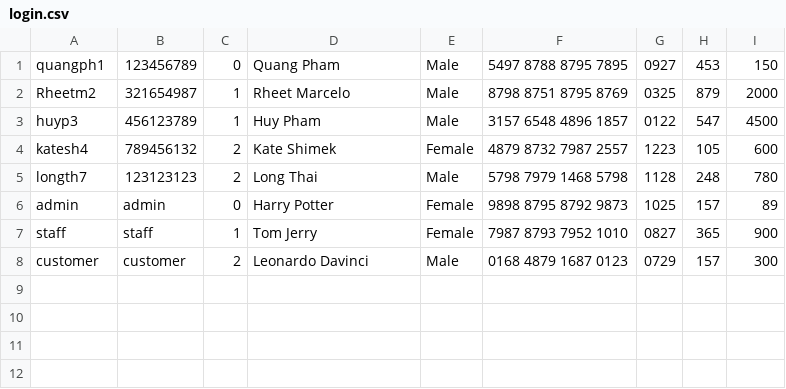
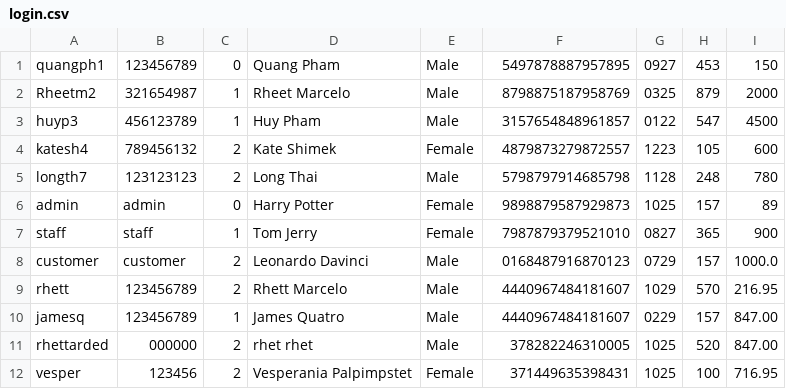
Before and after one commit to quangpnm92/MetroBus, a CSV file: metrobus/src/main/java/com/cs3321/metrobus/Controllers/login.csv, drawn as a sheet.

Commit message:
Added functions to import new Admin, Staff and Customer profiles. Added credit card validation and modified credit card spacing: converts to long data type. Modified console interface. Modified credit card logic in Payment. Modified stringUtils in ReceiptView. Added discount logic in Trip. Added Sex validators in CommonFunction, and sex member in AccountInfo and super() in PaymentInfo.

```diff
--- a/metrobus/src/main/java/com/cs3321/metrobus/Controllers/login.csv
+++ b/metrobus/src/main/java/com/cs3321/metrobus/Controllers/login.csv
@@ -1,8 +1,12 @@
-quangph1,123456789,0,Quang Pham,Male,5497 8788 8795 7895,0927,453,150
-Rheetm2,321654987,1,Rheet Marcelo,Male,8798 8751 8795 8769,0325,879,2000
-huyp3,456123789,1,Huy Pham,Male,3157 6548 4896 1857 ,0122,547,4500
-katesh4,789456132,2,Kate Shimek,Female,4879 8732 7987 2557,1223,105,600
-longth7,123123123,2,Long Thai,Male,5798 7979 1468 5798,1128,248,780
-admin,admin,0,Harry Potter,Female,9898 8795 8792 9873,1025,157,89
-staff,staff,1,Tom Jerry,Female,7987 8793 7952 1010,0827,365,900
-customer,customer,2,Leonardo Davinci,Male,0168 4879 1687 0123,0729,157,300
+quangph1,123456789,0,Quang Pham,Male,5497878887957895,0927,453,150
+Rheetm2,321654987,1,Rheet Marcelo,Male,8798875187958769,0325,879,2000
+huyp3,456123789,1,Huy Pham,Male,3157654848961857,0122,547,4500
+katesh4,789456132,2,Kate Shimek,Female,4879873279872557,1223,105,600
+longth7,123123123,2,Long Thai,Male,5798797914685798,1128,248,780
+admin,admin,0,Harry Potter,Female,9898879587929873,1025,157,89
+staff,staff,1,Tom Jerry,Female,7987879379521010,0827,365,900
+customer,customer,2,Leonardo Davinci,Male,0168487916870123,0729,157,1000.0
+rhett,123456789,2,Rhett Marcelo,Male,4440967484181607,1029,570,216.95
+jamesq,123456789,1,James Quatro,Male,4440967484181607,0229,157,847.00
+rhettarded,000000,2,rhet rhet,Male,378282246310005,1025,520,847.00
+vesper,123456,2,Vesperania Palpimpstet,Female,371449635398431,1025,100,716.95
```
Also changed, not shown: metrobus/src/main/java/com/cs3321/metrobus/Controllers/report.csv, 16 other files.
